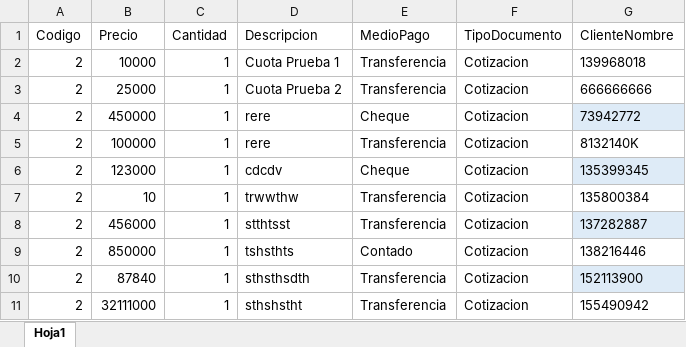
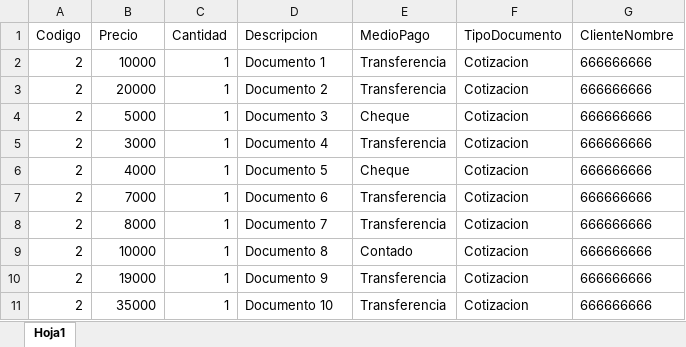
Before and after one commit to ACCaceres/IGLOBAL-Proyecto, an Excel workbook: Pagos.xlsx, sheet Hoja1, drawn as a sheet; only a part is shown; values as stored, in another font and other column widths than the file's, no borders; the diff covers the shown part only; the diff names each change by its address in the sheet, - before the commit and + after, or states it on an @@ line.

Commit message:
modificacion a Base demo

```diff
--- a/Pagos.xlsx (sheet Hoja1)
+++ b/Pagos.xlsx (sheet Hoja1)
-D2 (Descripcion): Cuota Prueba 1
+D2 (Descripcion): Documento 1
-G2 (ClienteNombre): 139968018
+G2 (ClienteNombre): 666666666
-B3 (Precio): 25000
+B3 (Precio): 20000
-D3 (Descripcion): Cuota Prueba 2
+D3 (Descripcion): Documento 2
-B4 (Precio): 450000
+B4 (Precio): 5000
-D4 (Descripcion): rere
+D4 (Descripcion): Documento 3
-G4 (ClienteNombre): 73942772
+G4 (ClienteNombre): 666666666
-G4 fill: #DEEBF7
+G4 fill: none
-B5 (Precio): 100000
+B5 (Precio): 3000
-D5 (Descripcion): rere
+D5 (Descripcion): Documento 4
-G5 (ClienteNombre): 8132140K
+G5 (ClienteNombre): 666666666
-B6 (Precio): 123000
+B6 (Precio): 4000
-D6 (Descripcion): cdcdv
+D6 (Descripcion): Documento 5
-G6 (ClienteNombre): 135399345
+G6 (ClienteNombre): 666666666
-G6 fill: #DEEBF7
+G6 fill: none
-B7 (Precio): 10
+B7 (Precio): 7000
-D7 (Descripcion): trwwthw
+D7 (Descripcion): Documento 6
-G7 (ClienteNombre): 135800384
+G7 (ClienteNombre): 666666666
-B8 (Precio): 456000
+B8 (Precio): 8000
-D8 (Descripcion): stthtsst
+D8 (Descripcion): Documento 7
-G8 (ClienteNombre): 137282887
+G8 (ClienteNombre): 666666666
-G8 fill: #DEEBF7
+G8 fill: none
-B9 (Precio): 850000
+B9 (Precio): 10000
-D9 (Descripcion): tshsthts
+D9 (Descripcion): Documento 8
-G9 (ClienteNombre): 138216446
+G9 (ClienteNombre): 666666666
-B10 (Precio): 87840
+B10 (Precio): 19000
-D10 (Descripcion): sthsthsdth
+D10 (Descripcion): Documento 9
-G10 (ClienteNombre): 152113900
+G10 (ClienteNombre): 666666666
-G10 fill: #DEEBF7
+G10 fill: none
-B11 (Precio): 32111000
+B11 (Precio): 35000
-D11 (Descripcion): sthshstht
+D11 (Descripcion): Documento 10
-G11 (ClienteNombre): 155490942
+G11 (ClienteNombre): 666666666
```
Also changed, not shown: 12 edited cells and cell formats elsewhere in this sheet.
